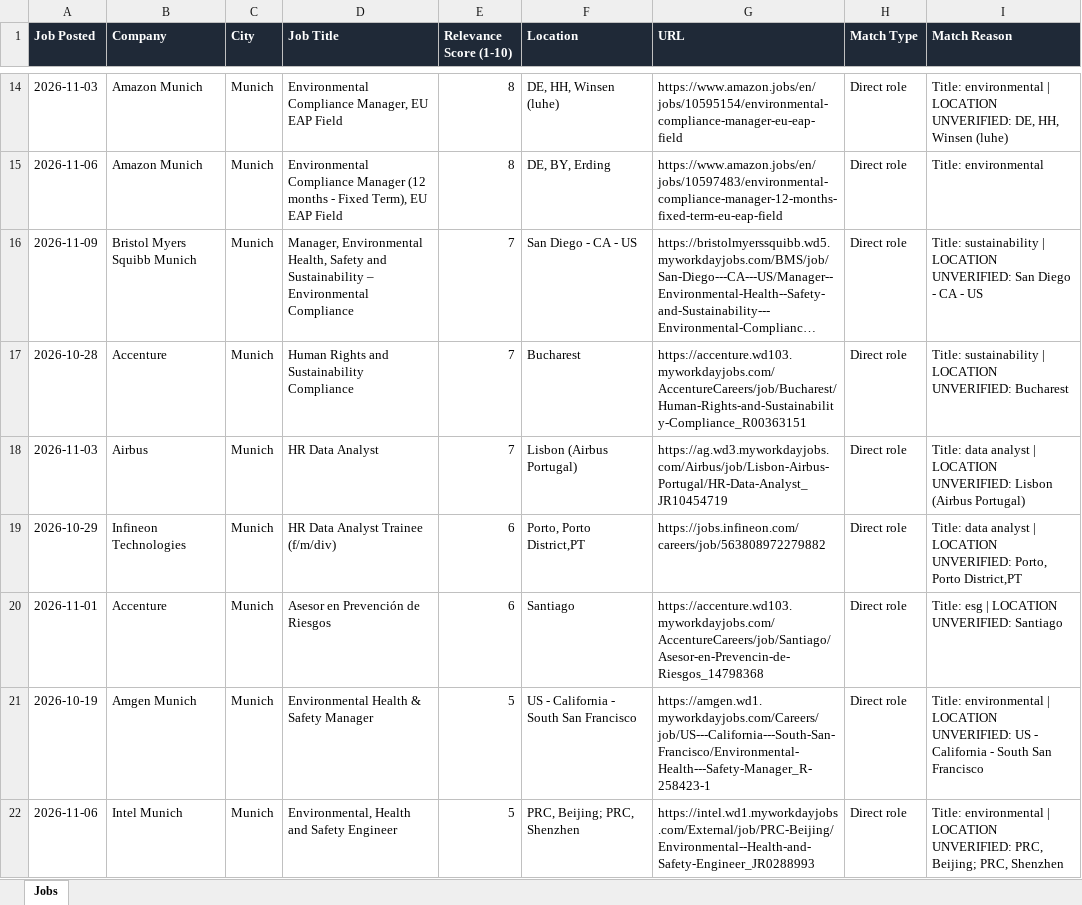
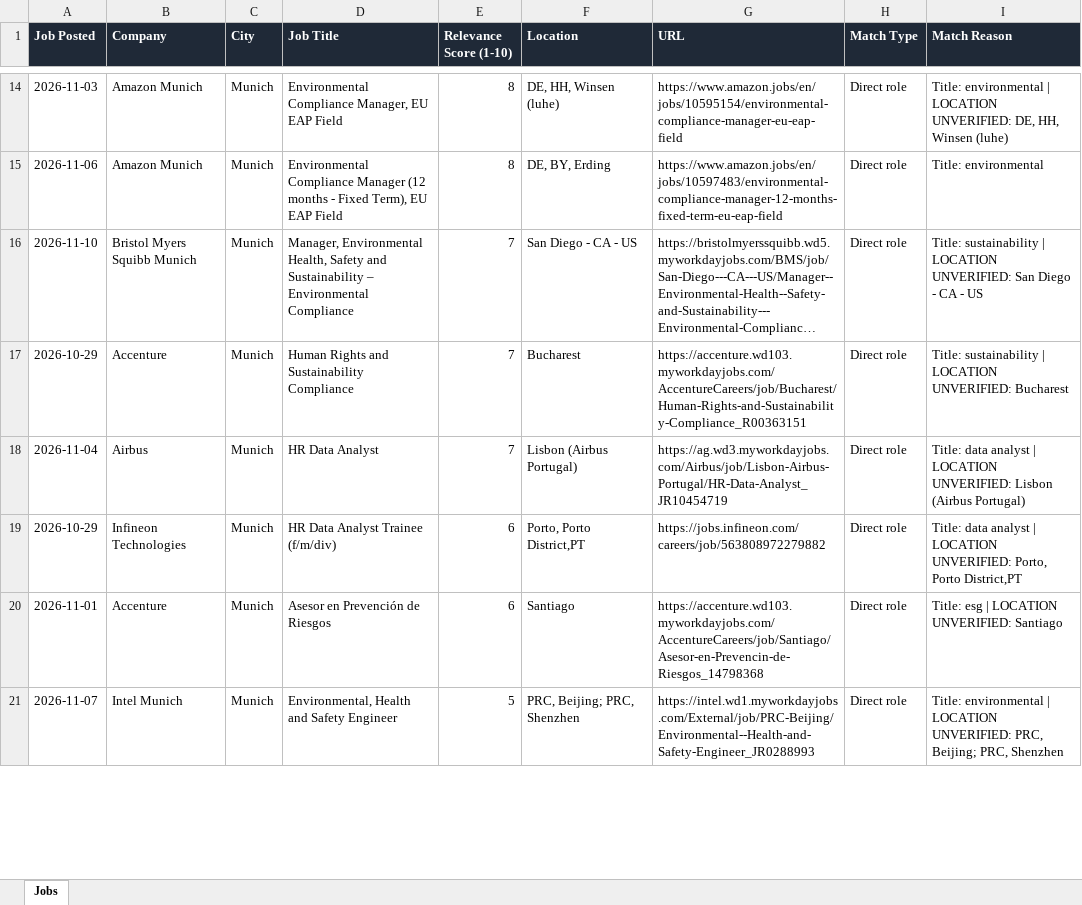
Before and after one commit to ifeellikeadev/Sustainabilityyy, an Excel workbook: data/job_tracker.xlsx, sheet Jobs, drawn as a sheet; only a part is shown, gaps mark what is left out; long unchanged cells end in …; values as stored, in another font and other column widths than the file's, no borders; removed rows and columns are numbered as before the commit, all else as after; the diff covers the shown part only; the diff names each change by its address in the sheet, - before the commit and + after, or states it on an @@ line.

```diff
--- a/data/job_tracker.xlsx (sheet Jobs)
+++ b/data/job_tracker.xlsx (sheet Jobs)
-A16 (Job Posted): 2026-11-09
+A16 (Job Posted): 2026-11-10
-A17 (Job Posted): 2026-10-28
+A17 (Job Posted): 2026-10-29
-A18 (Job Posted): 2026-11-03
+A18 (Job Posted): 2026-11-04
-row 21: 2026-10-19 | Amgen Munich | Munich | Environmental Health & Safety Manager | 5 | US - California - South San Francisco | https://amgen.wd1.myworkdayjobs.com/Careers/job/US---California---South-San-Francisco/Environmental-Health---Safety-Manager_R-258423-1 | Direct role | Title: environmental | LOCATION UNVERIFIED: US - California - South San Francisco
-A21 (Job Posted): 2026-11-06
+A21 (Job Posted): 2026-11-07
```
Also changed, not shown: 1 added row, 1 removed row, 15 edited cells and cell formats elsewhere in this sheet, 4 other files.
